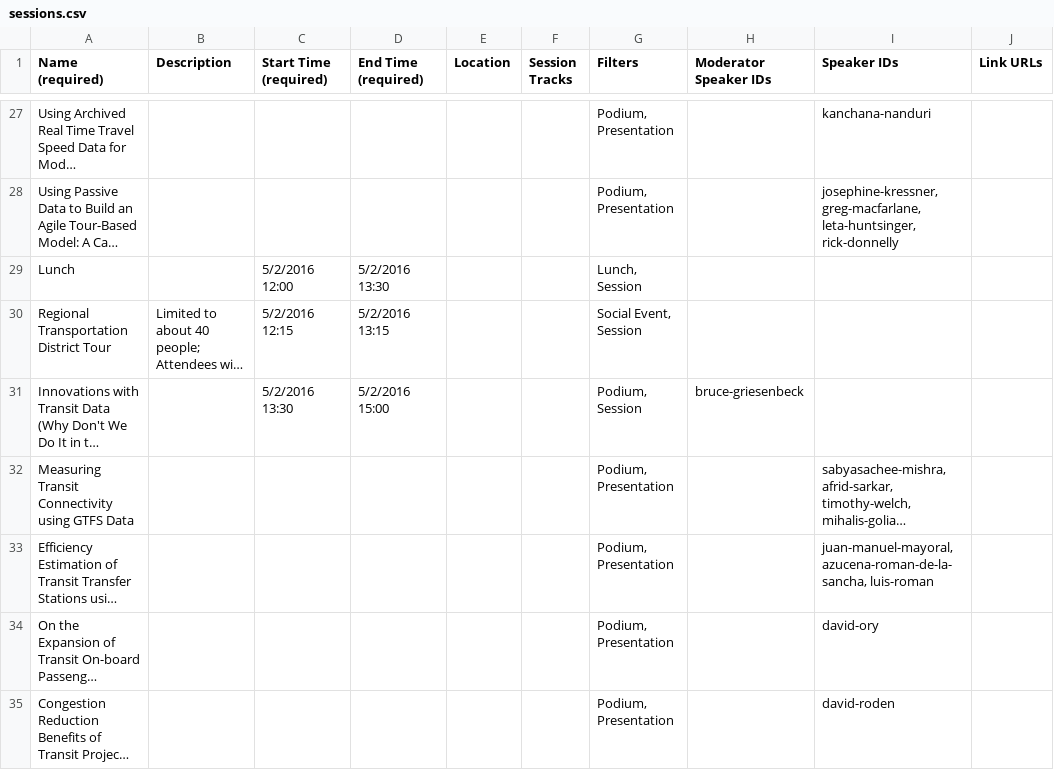
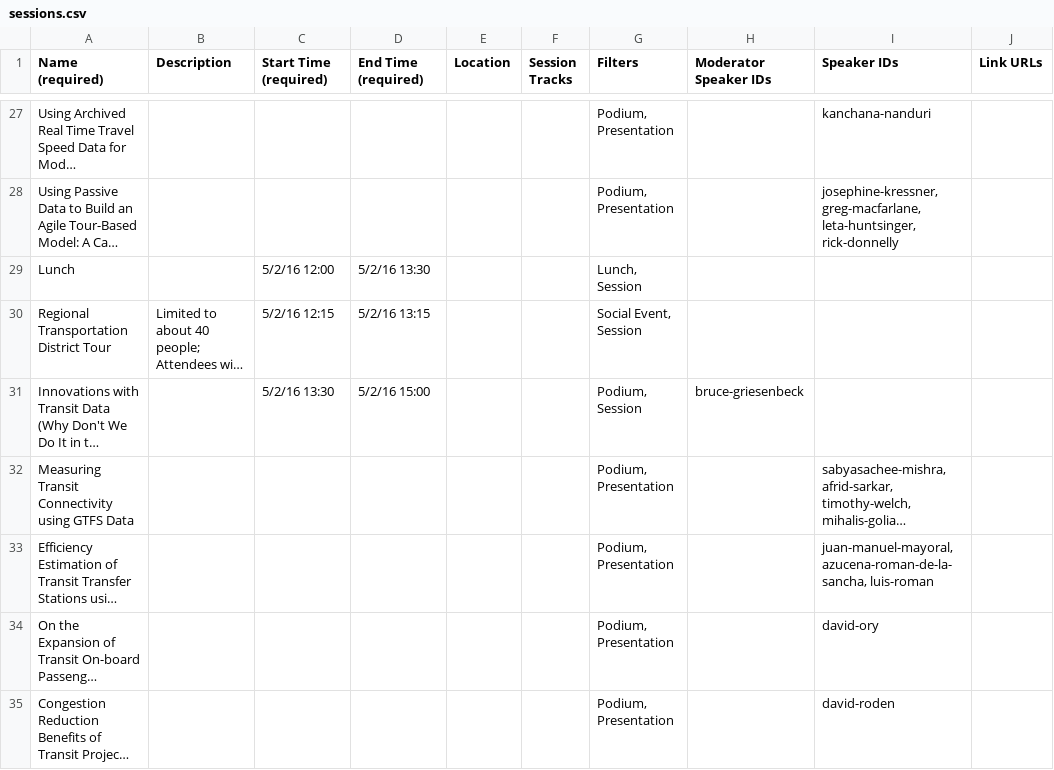
Before and after one commit to colemant/innovations-conference, a CSV file: working/sessions.csv, drawn as a sheet; only a part is shown, gaps mark what is left out; long unchanged cells end in …; the diff covers the shown part only; the diff names each change by its address in the sheet, - before the commit and + after, or states it on an @@ line.

```diff
--- a/working/sessions.csv
+++ b/working/sessions.csv
-C29 (Start Time (required)): 5/2/2016 12:00
+C29 (Start Time (required)): 5/2/16 12:00
-D29 (End Time (required)): 5/2/2016 13:30
+D29 (End Time (required)): 5/2/16 13:30
-C30 (Start Time (required)): 5/2/2016 12:15
+C30 (Start Time (required)): 5/2/16 12:15
-D30 (End Time (required)): 5/2/2016 13:15
+D30 (End Time (required)): 5/2/16 13:15
-C31 (Start Time (required)): 5/2/2016 13:30
+C31 (Start Time (required)): 5/2/16 13:30
-D31 (End Time (required)): 5/2/2016 15:00
+D31 (End Time (required)): 5/2/16 15:00
```
Also changed, not shown: 19 added rows and 74 edited cells elsewhere in this file.
